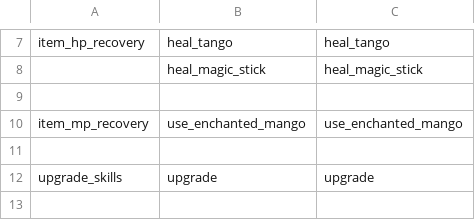
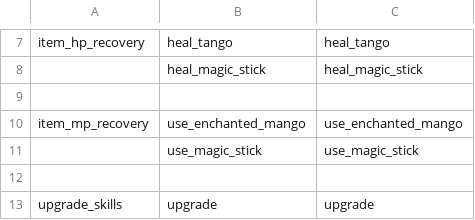
Before and after one commit to ellysh/dota2-omen-bots, a CSV file: generator/database/csv/defensive.csv, drawn as a sheet; only a part is shown, gaps mark what is left out; the shorter side is filled out with more unchanged rows.

Commit message:
Add the use_magic_stick move for mana recovery

```diff
--- a/generator/database/csv/defensive.csv
+++ b/generator/database/csv/defensive.csv
@@ -10,2 +10,3 @@ item_hp_recovery;heal_tango;heal_tango
 item_mp_recovery;use_enchanted_mango;use_enchanted_mango
+;use_magic_stick;use_magic_stick
 ;;
```
Also changed, not shown: generator/database/csv/farm.csv, generator/database/csv/offensive.csv, 7 other files.
